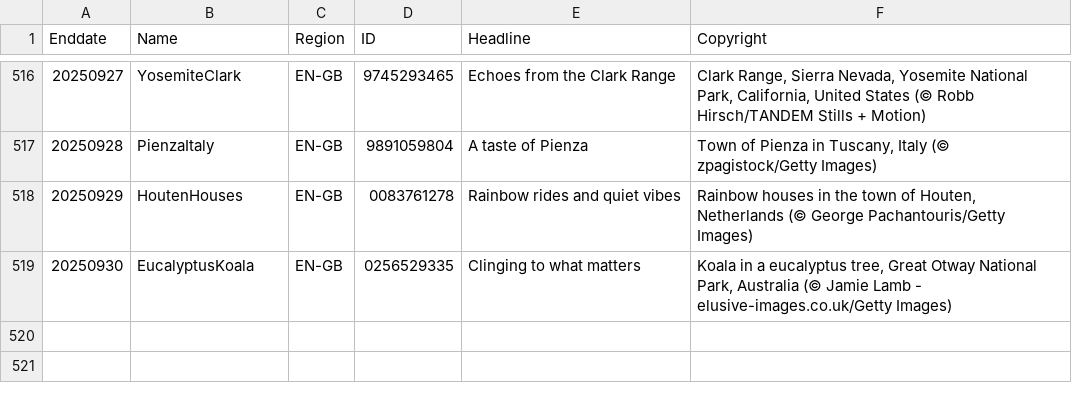
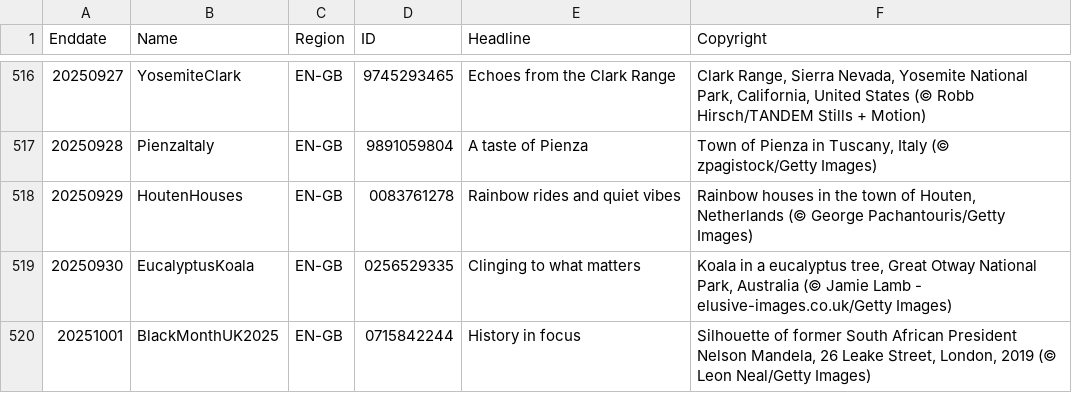
Before and after one commit to taumasyang/imageArchive, a CSV file: metadata/EN-GB.csv, drawn as a sheet; only a part is shown, gaps mark what is left out; the diff names each change by its address in the sheet, - before the commit and + after, or states it on an @@ line.

```diff
--- a/metadata/EN-GB.csv
+++ b/metadata/EN-GB.csv
+row 520: 20251001 | BlackMonthUK2025 | EN-GB | 0715842244 | History in focus | Silhouette of former South African President Nelson Mandela, 26 Leake Street, London, 2019 (© Leon Neal/Getty Images)
```
Also changed, not shown: metadata/DE-DE.csv, metadata/EN-IN.csv, 12 other files.
